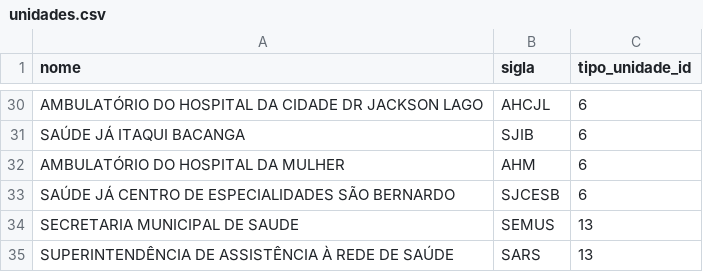
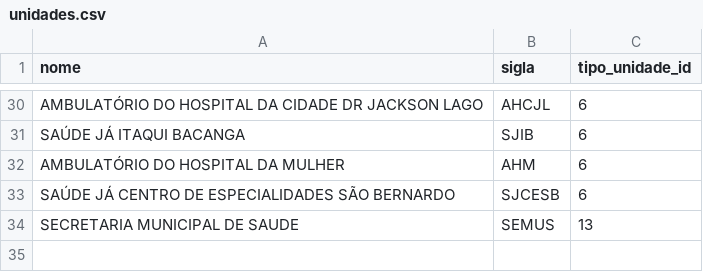
Before and after one commit to heyitsmepablo/dashboard-indicadores, a CSV file: database/seeds/unidades.csv, drawn as a sheet; only a part is shown, gaps mark what is left out.

```diff
--- a/database/seeds/unidades.csv
+++ b/database/seeds/unidades.csv
@@ -34,2 +34 @@ nome,sigla,tipo_unidade_id
 "SECRETARIA MUNICIPAL DE SAUDE",SEMUS,13
-"SUPERINTENDÊNCIA DE ASSISTÊNCIA À REDE DE SAÚDE",SARS,13
```
Also changed, not shown: 12 other files.
